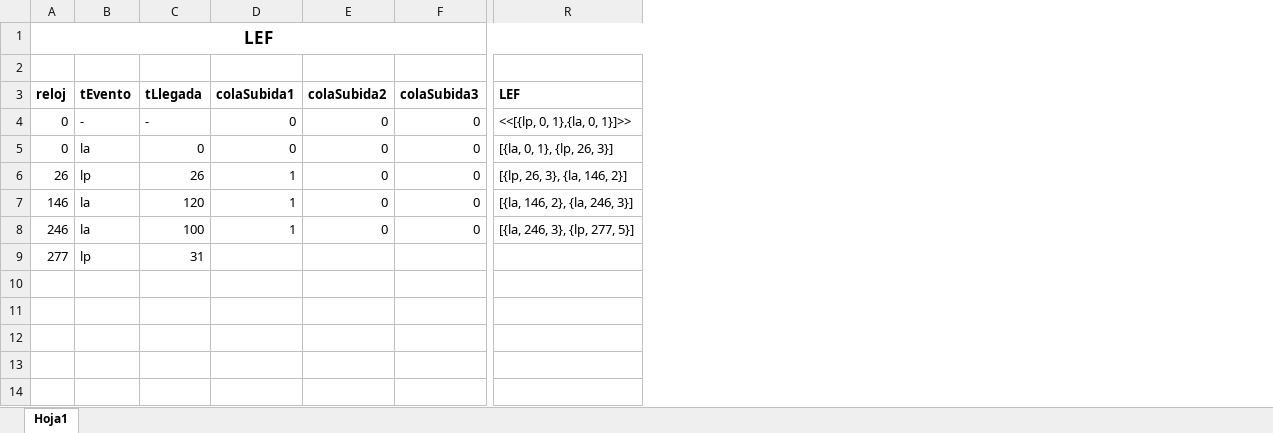
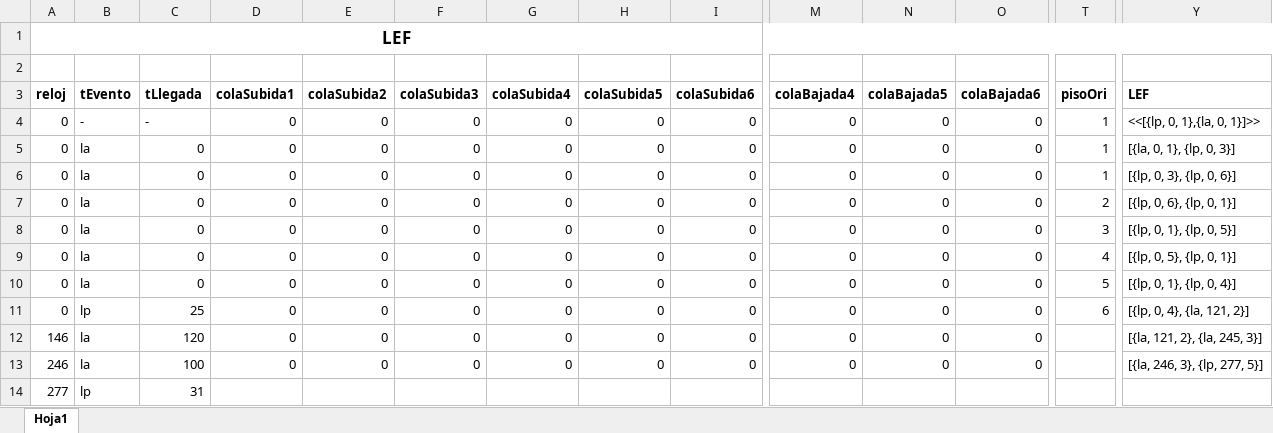
Before and after one commit to sergiorosx/SimulacionAscensor, an Excel workbook: LEF Simulación.xlsx, sheet Hoja1, drawn as a sheet; only a part is shown, gaps mark what is left out; values as stored, in another font and other column widths than the file's, no borders; addresses are those after the commit; rows hold the shown columns only; the diff names each change by its address in the sheet, - before the commit and + after, or states it on an @@ line.

Commit message:
Modificación del LEF con creación inicial de personas por piso.

```diff
--- a/LEF Simulación.xlsx (sheet Hoja1)
+++ b/LEF Simulación.xlsx (sheet Hoja1)
+column G (colaSubida4), row 4: 0; rows 10-13: all 0
+column H (colaSubida5), row 4: 0; rows 10-13: all 0
+column I (colaSubida6), row 4: 0; rows 10-13: all 0
+column M (colaBajada4), row 4: 0; rows 10-13: all 0
+column N (colaBajada5), row 4: 0; rows 10-13: all 0
+column O (colaBajada6), row 4: 0; rows 10-13: all 0
+column T (pisoOri), row 4: 1; rows 10-11: 5 | 6
+row 5: 0 | la | 0 | 0 | 0 | 0 | 0 | 0 | 0 | 0 | 0 | 0 | 1 | [{la, 0, 1}, {lp, 0, 3}]
+row 6: 0 | la | 0 | 0 | 0 | 0 | 0 | 0 | 0 | 0 | 0 | 0 | 1 | [{lp, 0, 3}, {lp, 0, 6}]
+row 7: 0 | la | 0 | 0 | 0 | 0 | 0 | 0 | 0 | 0 | 0 | 0 | 2 | [{lp, 0, 6}, {lp, 0, 1}]
+row 8: 0 | la | 0 | 0 | 0 | 0 | 0 | 0 | 0 | 0 | 0 | 0 | 3 | [{lp, 0, 1}, {lp, 0, 5}]
+row 9: 0 | la | 0 | 0 | 0 | 0 | 0 | 0 | 0 | 0 | 0 | 0 | 4 | [{lp, 0, 5}, {lp, 0, 1}]
-Y10 (LEF): [{la, 0, 1}, {lp, 26, 3}]
+Y10 (LEF): [{lp, 0, 1}, {lp, 0, 4}]
-A11 (reloj): 26
+A11 (reloj): 0
-C11 (tLlegada): 26
+C11 (tLlegada): 25
-D11:D13 (colaSubida1): 1
+D11:D13 (colaSubida1): 0
-Y11 (LEF): [{lp, 26, 3}, {la, 146, 2}]
+Y11 (LEF): [{lp, 0, 4}, {la, 121, 2}]
-Y12 (LEF): [{la, 146, 2}, {la, 246, 3}]
+Y12 (LEF): [{la, 121, 2}, {la, 245, 3}]
```
Also changed, not shown: 1 other file.
